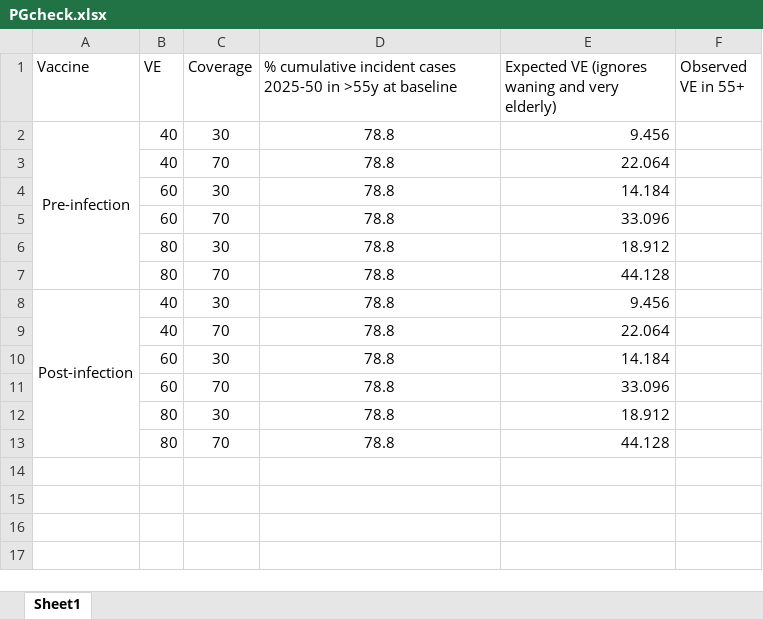
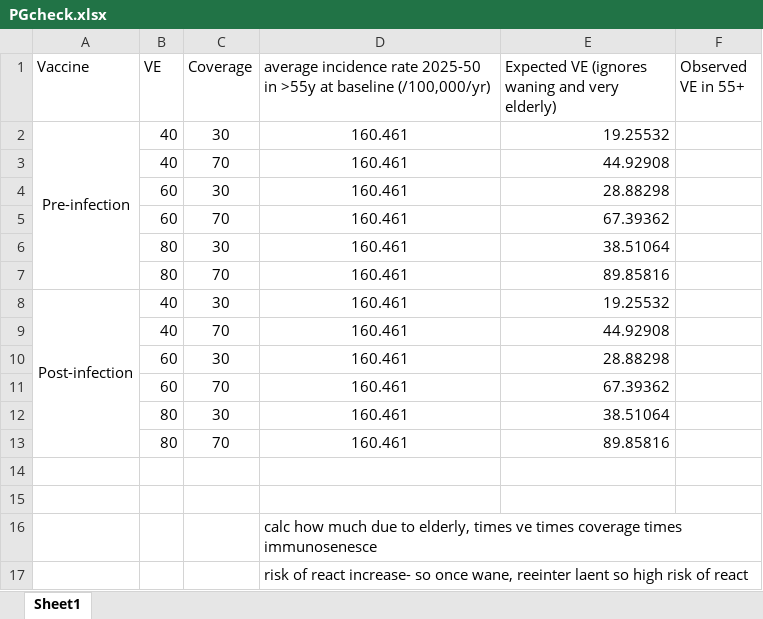
Before and after one commit to Gwenbo/Vaccine_china, an Excel workbook: Plots/PGcheck.xlsx, sheet Sheet1, drawn as a sheet; values as stored, in another font and other column widths than the file's, no borders; removed rows and columns are numbered as before the commit, all else as after; the diff names each change by its address in the sheet, - before the commit and + after, or states it on an @@ line.

Commit message:
fixing the data git had messed up

```diff
--- a/Plots/PGcheck.xlsx (sheet Sheet1)
+++ b/Plots/PGcheck.xlsx (sheet Sheet1)
-D1: % cumulative incident cases 2025-50 in >55y at baseline
+D1: average incidence rate 2025-50 in >55y at baseline (/100,000/yr)
-D2:D11: 78.8
+D2:D11: 160.461
-E2: 9.456
+E2: 19.25532
-E3: 22.064
+E3: 44.92908
-E4: 14.184
+E4: 28.88298
-E5: 33.096
+E5: 67.39362
-E6: 18.912
+E6: 38.51064
-E7: 44.128
+E7: 89.85816
-A8:A13 merged
+A8:A13 merged
-E8: 9.456
+E8: 19.25532
-E9: 22.064
+E9: 44.92908
-E10: 14.184
+E10: 28.88298
-E11: 33.096
+E11: 67.39362
+row 12:  | 80 | 30 | 160.461 | 38.51064
+row 13:  | 80 | 70 | 160.461 | 89.85816
-row 14:  | 80 | 30 | 78.8 | 18.912
+row 14: (empty)
-row 15:  | 80 | 70 | 78.8 | 44.128
+row 15: (empty)
+row 16:  |  |  | calc how much due to elderly, times ve times coverage times immunosenesce
+row 17:  |  |  | risk of react increase- so once wane, reeinter laent so high risk of react
```
Also changed, not shown: 7 other files.
